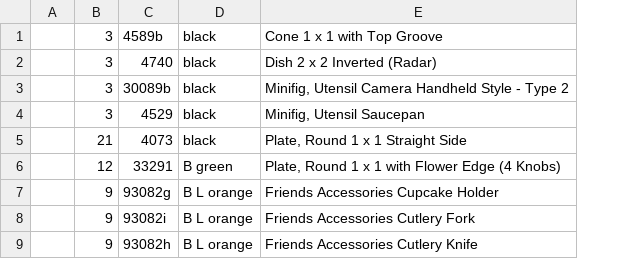
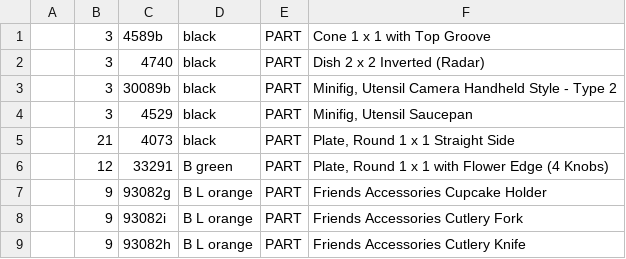
Before and after one commit to MeikeMertsch/bricks, a CSV file: checklists/2016-02-12-41040-1.csv, drawn as a sheet; only a part is shown; the diff names each change by its address in the sheet, - before the commit and + after, or states it on an @@ line.

```diff
--- a/checklists/2016-02-12-41040-1.csv
+++ b/checklists/2016-02-12-41040-1.csv
+column E, rows 1-9: all PART
```
Also changed, not shown: checklists/2016-02-12-41102-1.csv, checklists/2016-02-12-41545-1.csv, 9 other files.
